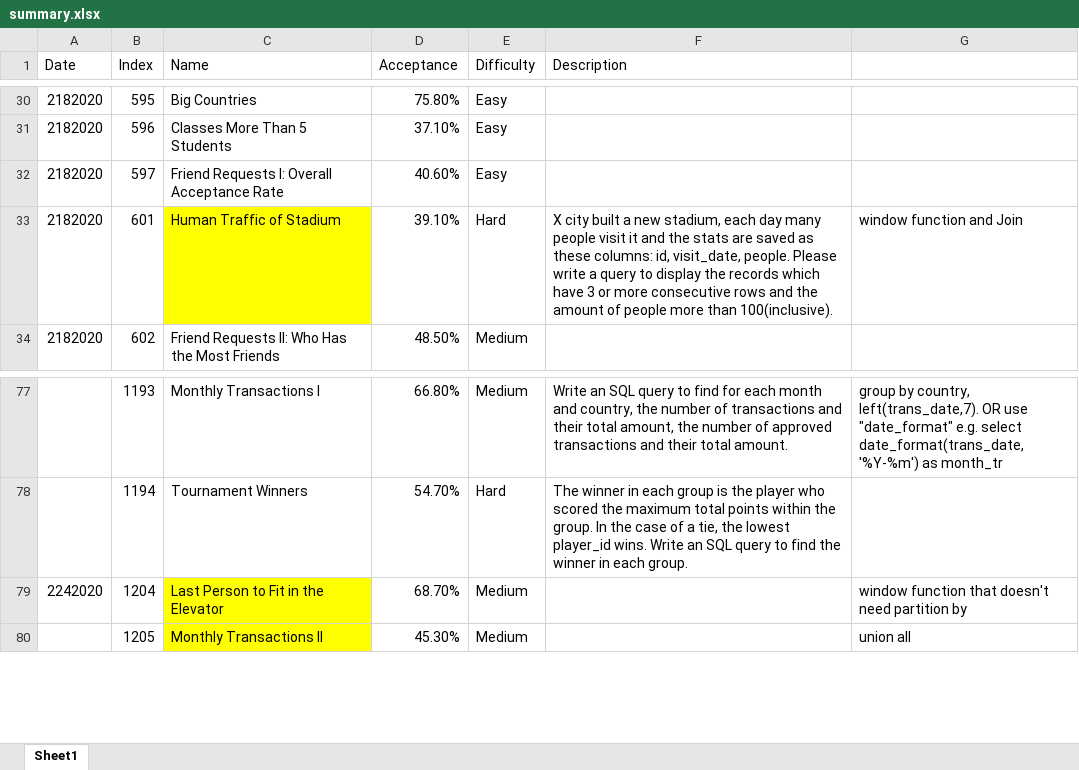
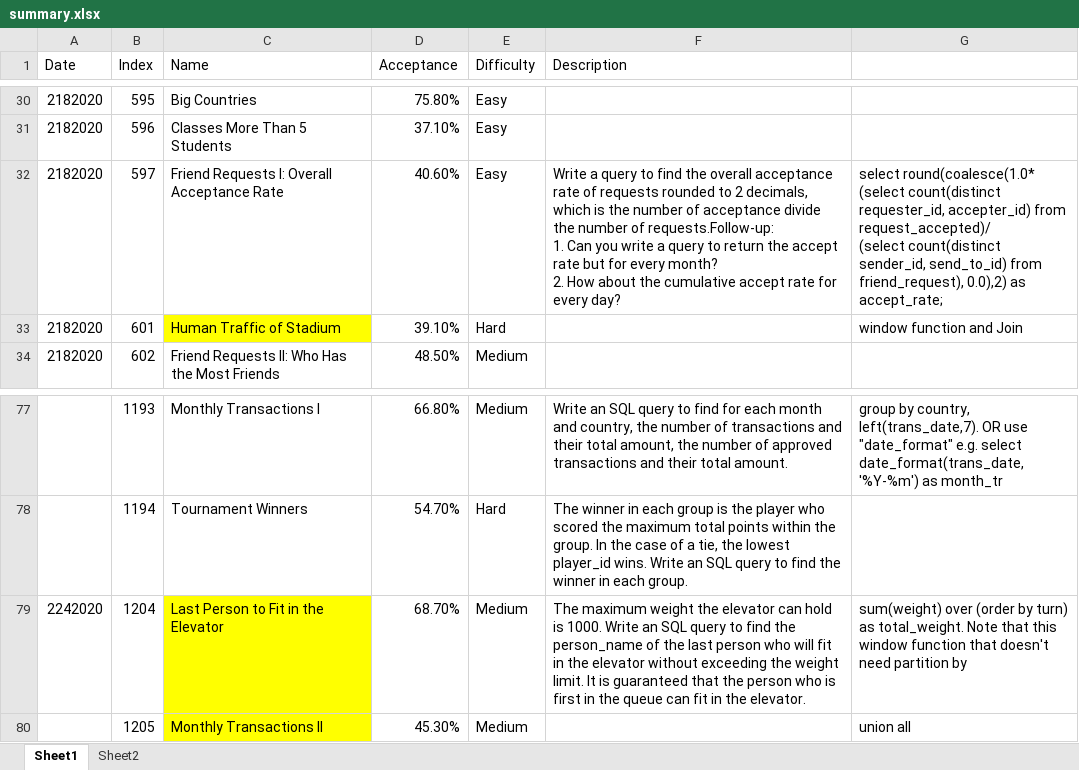
Before and after one commit to ellelang/MyLeetcode, an Excel workbook: database/summary.xlsx, sheet Sheet1, drawn as a sheet; only a part is shown, gaps mark what is left out; values as stored, in another font and other column widths than the file's, no borders; ↵ is a line break in a cell; the diff names each change by its address in the sheet, - before the commit and + after, or states it on an @@ line.

```diff
--- a/database/summary.xlsx (sheet Sheet1)
+++ b/database/summary.xlsx (sheet Sheet1)
+sheet tab: Sheet2
-F32 (Description): (empty)
+F32 (Description): Write a query to find the overall acceptance rate of requests rounded to 2 decimals, which is the number of acceptance divide the number of requests.Follow-up: ↵ 1. Can you write a query to return the accept rate but for every month? ↵ 2. How about the cumulative accept rate for every day?
-G32: (empty)
+G32: select round(coalesce(1.0* (select count(distinct requester_id, accepter_id) from request_accepted)/ ↵ (select count(distinct sender_id, send_to_id) from friend_request), 0.0),2) as accept_rate;
-F33 (Description): X city built a new stadium, each day many people visit it and the stats are saved as these columns: id, visit_date, people. Please write a query to display the records which have 3 or more consecutive rows and the amount of people more than 100(inclusive).
+F33 (Description): (empty)
-F79 (Description): (empty)
+F79 (Description): The maximum weight the elevator can hold is 1000. Write an SQL query to find the person_name of the last person who will fit in the elevator without exceeding the weight limit. It is guaranteed that the person who is first in the queue can fit in the elevator.
-G79: window function…
+G79: sum(weight) over (order by turn) as total_weight. Note that this window function…
```
Also changed, not shown: 4 other files.
